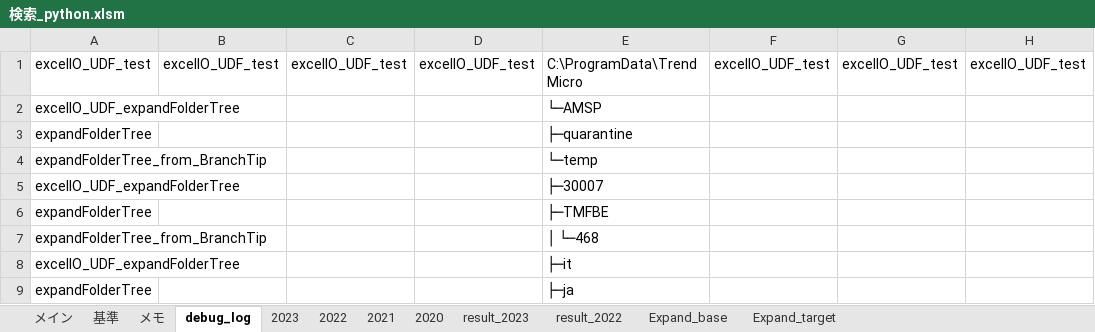
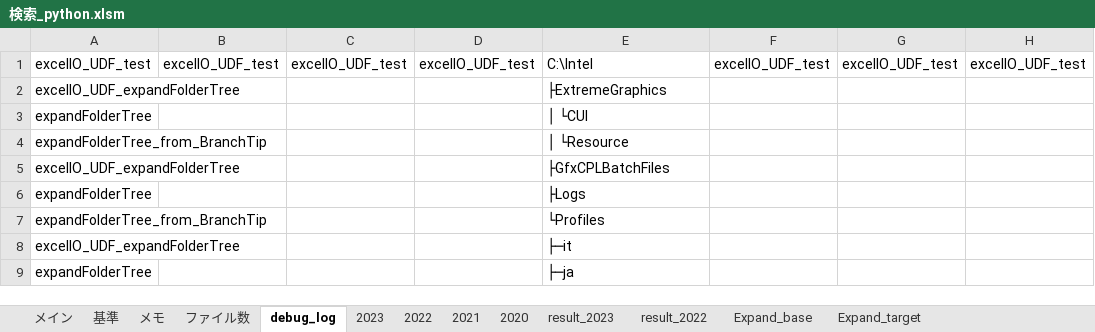
Before and after one commit to myprogram-ishi/DiskLedger, an Excel workbook: 検索_python.xlsm, sheet debug_log, drawn as a sheet; only a part is shown; values as stored, in another font and other column widths than the file's, no borders; the diff covers the shown part only; the diff names each change by its address in the sheet, - before the commit and + after, or states it on an @@ line.

```diff
--- a/検索_python.xlsm (sheet debug_log)
+++ b/検索_python.xlsm (sheet debug_log)
+sheet tab: ファイル数
-E1: C:\ProgramData\Trend Micro
+E1: C:\Intel
-E2: └─AMSP
+E2: ├ExtremeGraphics
-E3: ├─quarantine
+E3: │ └CUI
-E4: └─temp
+E4: │ └Resource
-E5: ├─30007
+E5: ├GfxCPLBatchFiles
-E6: ├─TMFBE
+E6: ├Logs
-E7: │ └─468
+E7: └Profiles
```
Also changed, not shown: other rows of this sheet, sheet メモ, charts or pictures, 1 other file.
